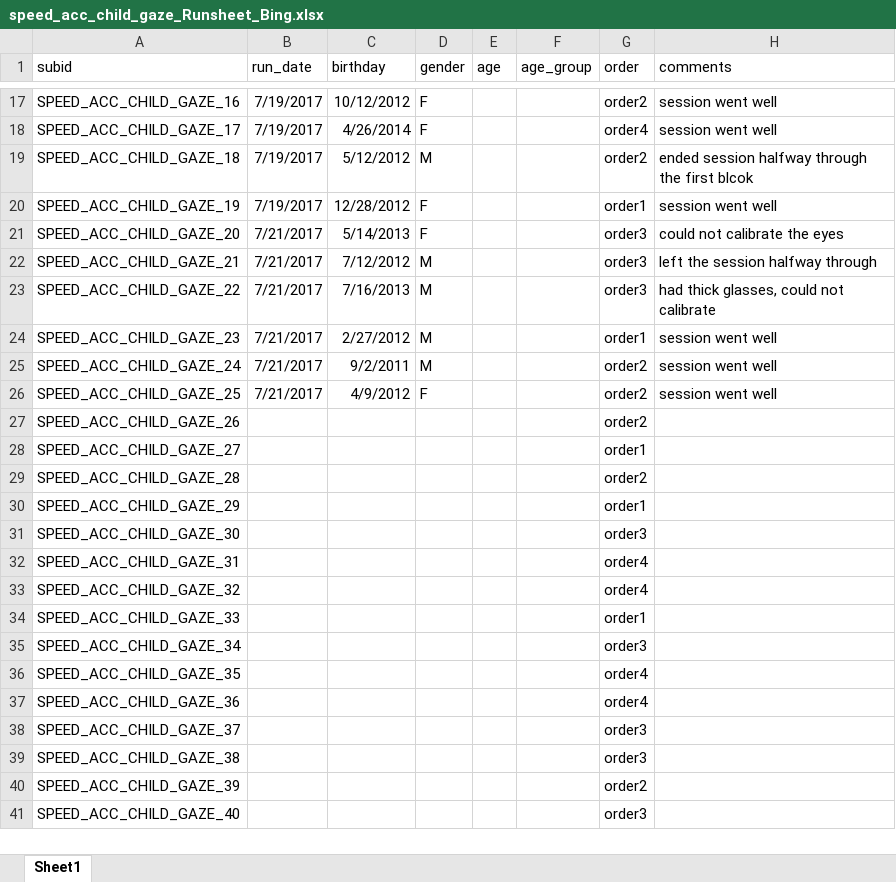
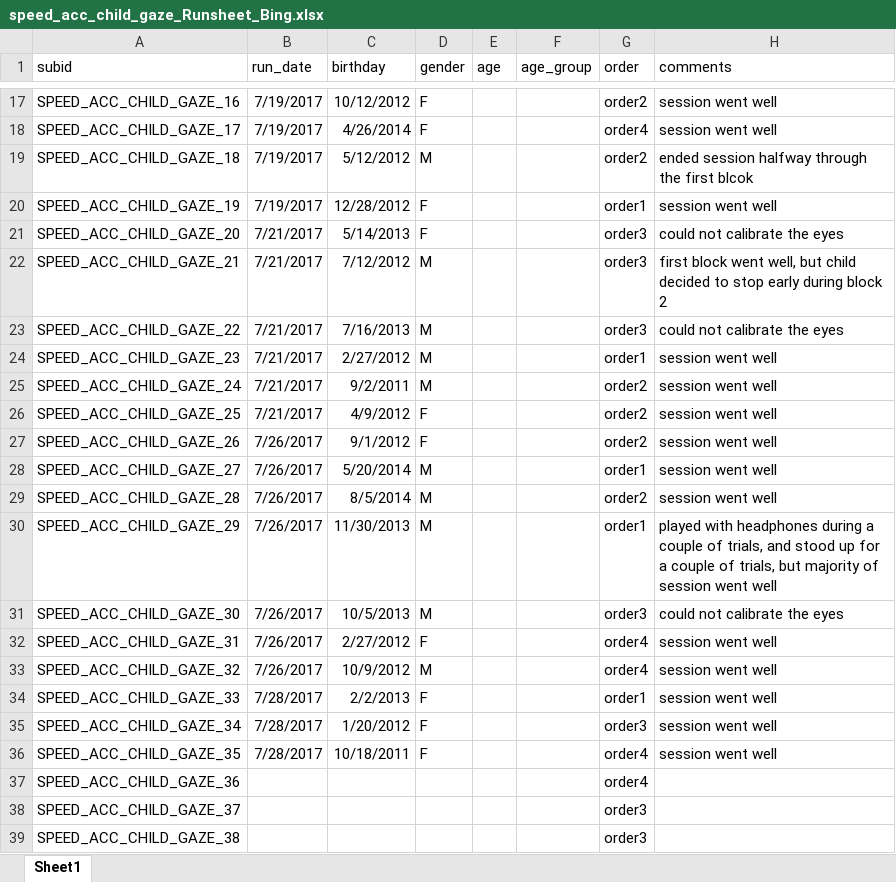
Before and after one commit to kemacdonald/speed-acc, an Excel workbook: data/0a_demographics/speed_acc_child_gaze_Runsheet_Bing.xlsx, sheet Sheet1, drawn as a sheet; only a part is shown, gaps mark what is left out; the shorter side is filled out with more unchanged rows; values as stored, in another font and other column widths than the file's, no borders; the diff names each change by its address in the sheet, - before the commit and + after, or states it on an @@ line.

```diff
--- a/data/0a_demographics/speed_acc_child_gaze_Runsheet_Bing.xlsx (sheet Sheet1)
+++ b/data/0a_demographics/speed_acc_child_gaze_Runsheet_Bing.xlsx (sheet Sheet1)
-H22 (comments): left the session halfway through
+H22 (comments): first block went well, but child decided to stop early during block 2
-H23 (comments): had thick glasses, could not calibrate
+H23 (comments): could not calibrate the eyes
-B27:B33 (run_date): (empty)
+B27:B33 (run_date): 7/26/2017
-C27 (birthday): (empty)
+C27 (birthday): 9/1/2012
-D27 (gender): (empty)
+D27 (gender): F
-H27:H29 (comments): (empty)
+H27:H29 (comments): session went well
-C28 (birthday): (empty)
+C28 (birthday): 5/20/2014
-D28:D31 (gender): (empty)
+D28:D31 (gender): M
-C29 (birthday): (empty)
+C29 (birthday): 8/5/2014
-C30 (birthday): (empty)
+C30 (birthday): 11/30/2013
-H30 (comments): (empty)
+H30 (comments): played with headphones during a couple of trials, and stood up for a couple of trials, but majority of session went well
-C31 (birthday): (empty)
+C31 (birthday): 10/5/2013
-H31 (comments): (empty)
+H31 (comments): could not calibrate the eyes
-C32 (birthday): (empty)
+C32 (birthday): 2/27/2012
-D32 (gender): (empty)
+D32 (gender): F
-H32:H36 (comments): (empty)
+H32:H36 (comments): session went well
-C33 (birthday): (empty)
+C33 (birthday): 10/9/2012
-D33 (gender): (empty)
+D33 (gender): M
-B34:B36 (run_date): (empty)
+B34:B36 (run_date): 7/28/2017
-C34 (birthday): (empty)
+C34 (birthday): 2/2/2013
-D34:D36 (gender): (empty)
+D34:D36 (gender): F
-C35 (birthday): (empty)
+C35 (birthday): 1/20/2012
-C36 (birthday): (empty)
+C36 (birthday): 10/18/2011
```
Also changed, not shown: data/0a_demographics/speed_acc_child_noise_Runsheet_Bing.xlsx, 27 other files.
